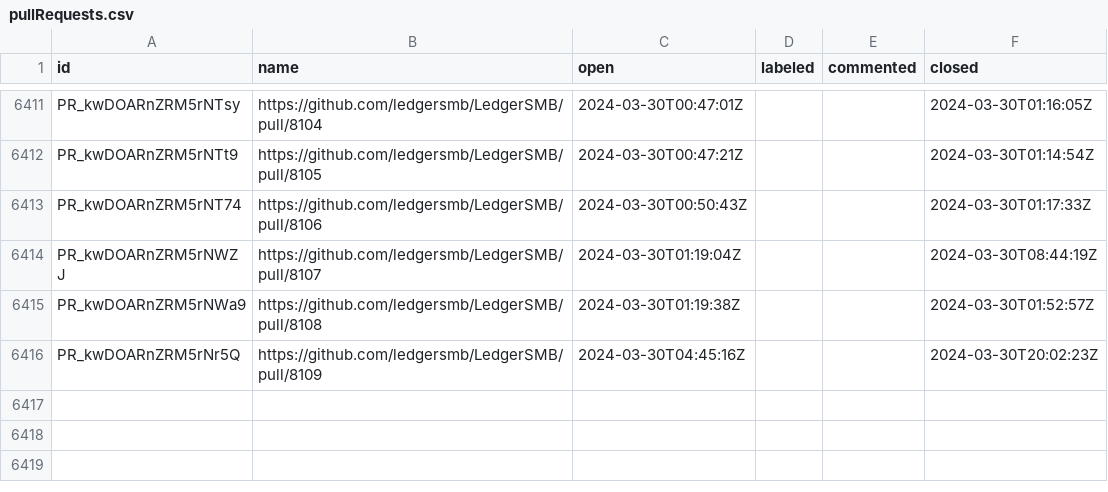
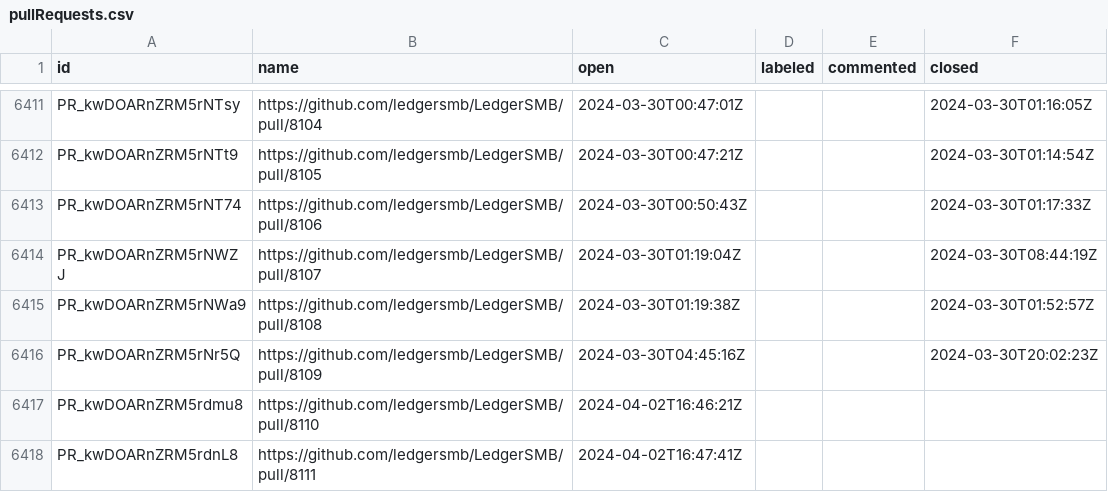
Before and after one commit to ledgersmb/ledgersmb-oselvar, a CSV file: data/ledgersmb/LedgerSMB/pullRequests.csv, drawn as a sheet; only a part is shown, gaps mark what is left out.

```diff
--- a/data/ledgersmb/LedgerSMB/pullRequests.csv
+++ b/data/ledgersmb/LedgerSMB/pullRequests.csv
@@ -6416 +6416,3 @@ PR_kwDOARnZRM5rNWa9,https://github.com/ledgersmb/LedgerSMB/pull/8108,2024-03-30T
 PR_kwDOARnZRM5rNr5Q,https://github.com/ledgersmb/LedgerSMB/pull/8109,2024-03-30T04:45:16Z,,,2024-03-30T20:02:23Z
+PR_kwDOARnZRM5rdmu8,https://github.com/ledgersmb/LedgerSMB/pull/8110,2024-04-02T16:46:21Z,,,
+PR_kwDOARnZRM5rdnL8,https://github.com/ledgersmb/LedgerSMB/pull/8111,2024-04-02T16:47:41Z,,,
```
